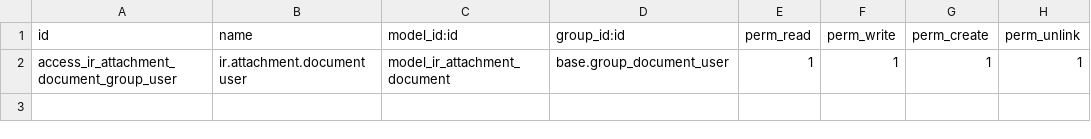
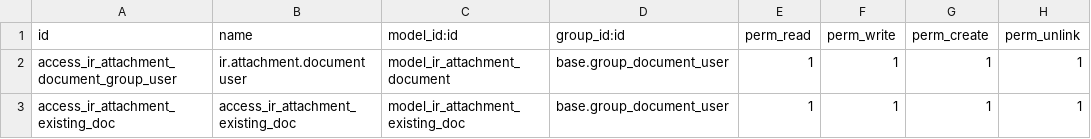
Before and after one commit to OCA/knowledge, a CSV file: document_multiple_records/security/ir.model.access.csv, drawn as a sheet.

Commit message:
Add missing access rights

```diff
--- a/document_multiple_records/security/ir.model.access.csv
+++ b/document_multiple_records/security/ir.model.access.csv
@@ -2 +2,2 @@ id,name,model_id:id,group_id:id,perm_read,perm_write,perm_create,perm_unlink
 access_ir_attachment_document_group_user,ir.attachment.document user,model_ir_attachment_document,base.group_document_user,1,1,1,1
+access_ir_attachment_existing_doc,access_ir_attachment_existing_doc,model_ir_attachment_existing_doc,base.group_document_user,1,1,1,1
```
